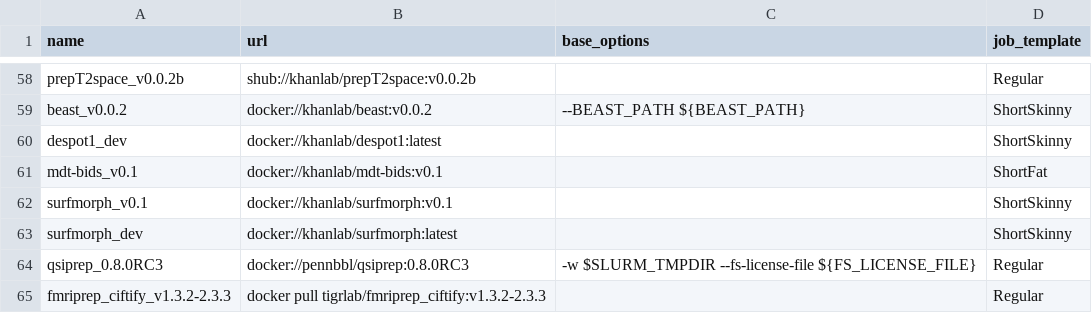
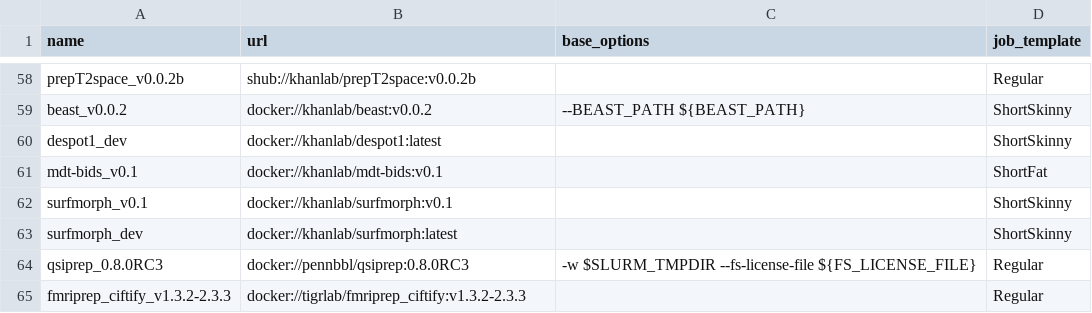
Before and after one commit to khanlab/neuroglia-helpers, a TSV file: bids-apps.tsv, drawn as a sheet; only a part is shown, gaps mark what is left out.

Commit message:
fix line 65: change "docker pull" to "docker://"

```diff
--- a/bids-apps.tsv
+++ b/bids-apps.tsv
@@ -64,2 +64,2 @@ surfmorph_dev	docker://khanlab/surfmorph:latest		ShortSkinny
 qsiprep_0.8.0RC3	docker://pennbbl/qsiprep:0.8.0RC3	-w $SLURM_TMPDIR --fs-license-file ${FS_LICENSE_FILE}	Regular
-fmriprep_ciftify_v1.3.2-2.3.3	docker pull tigrlab/fmriprep_ciftify:v1.3.2-2.3.3		Regular
+fmriprep_ciftify_v1.3.2-2.3.3	docker://tigrlab/fmriprep_ciftify:v1.3.2-2.3.3		Regular
```
